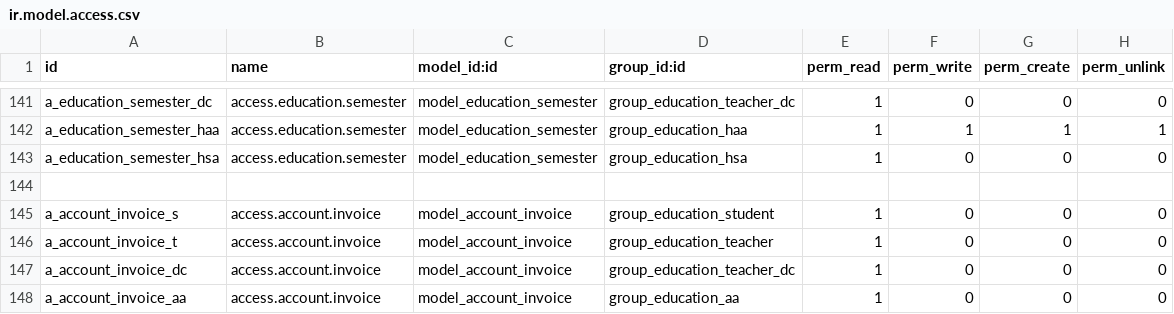
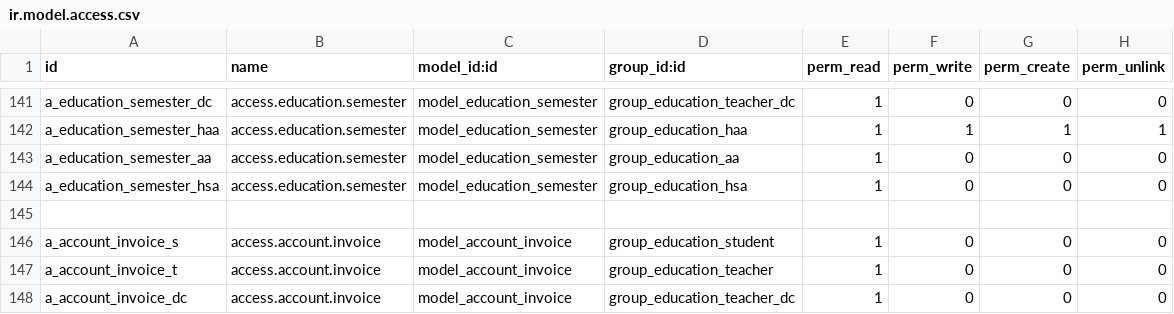
Before and after one commit to oberak/tup_edu_erp, a CSV file: security/education_core/ir.model.access.csv, drawn as a sheet; only a part is shown, gaps mark what is left out; the shorter side is filled out with more unchanged rows; the diff names each change by its address in the sheet, - before the commit and + after, or states it on an @@ line.

Commit message:
Update access right  and set domain
- group_education_aa :  1,1,1,1 (attendance sheet)
- group_education_dc : show all attendance of respective major

```diff
--- a/security/education_core/ir.model.access.csv
+++ b/security/education_core/ir.model.access.csv
+row 143: a_education_semester_aa | access.education.semester | model_education_semester | group_education_aa | 1 | 0 | 0 | 0
```
Also changed, not shown: security/education_attendances/ir.model.access.csv, 1 other file.
